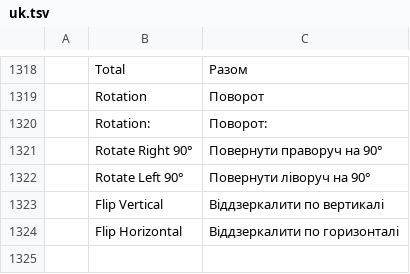
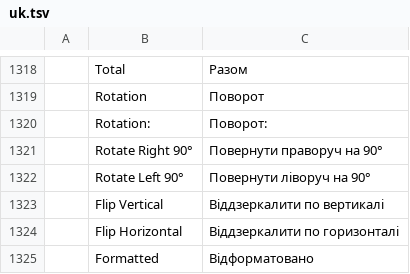
Before and after one commit to storytold/wordcraft, a TSV file: crates/ui-egui/src/i18n/uk.tsv, drawn as a sheet; only a part is shown, gaps mark what is left out.

```diff
--- a/crates/ui-egui/src/i18n/uk.tsv
+++ b/crates/ui-egui/src/i18n/uk.tsv
@@ -1324 +1324,2 @@
 	Flip Horizontal	Віддзеркалити по горизонталі
+	Formatted	Відформатовано
```
Also changed, not shown: crates/ui-egui/src/i18n/es.tsv, crates/ui-egui/src/i18n/ja.tsv, 31 other files.
